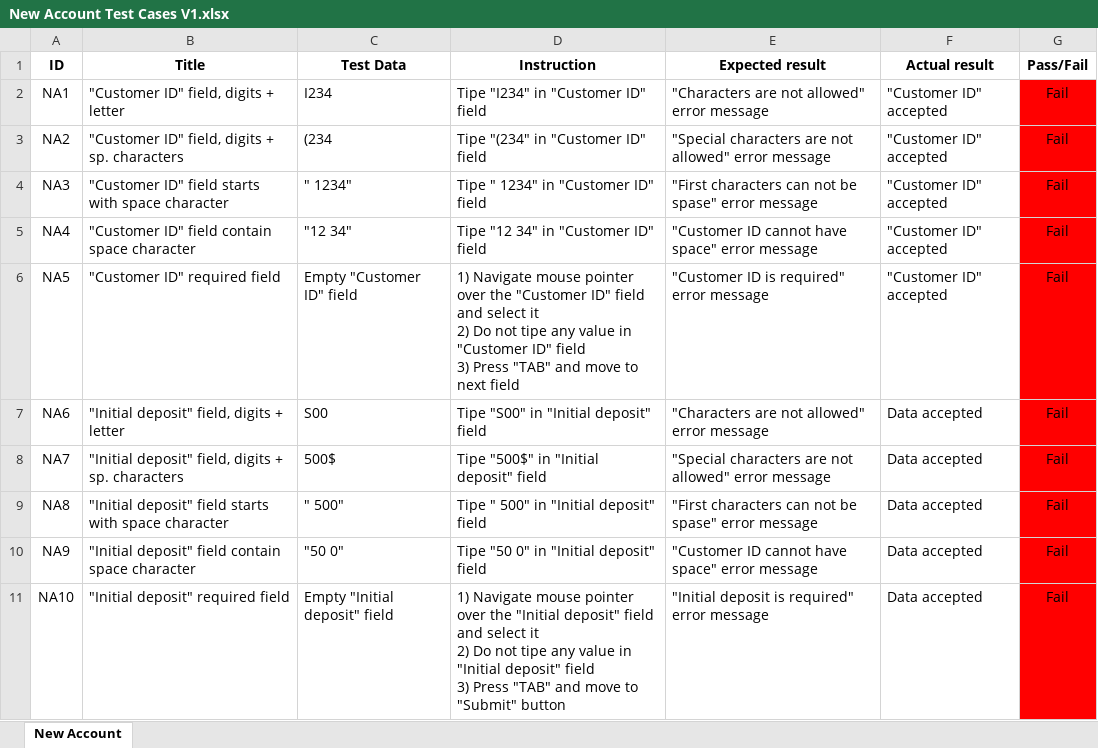
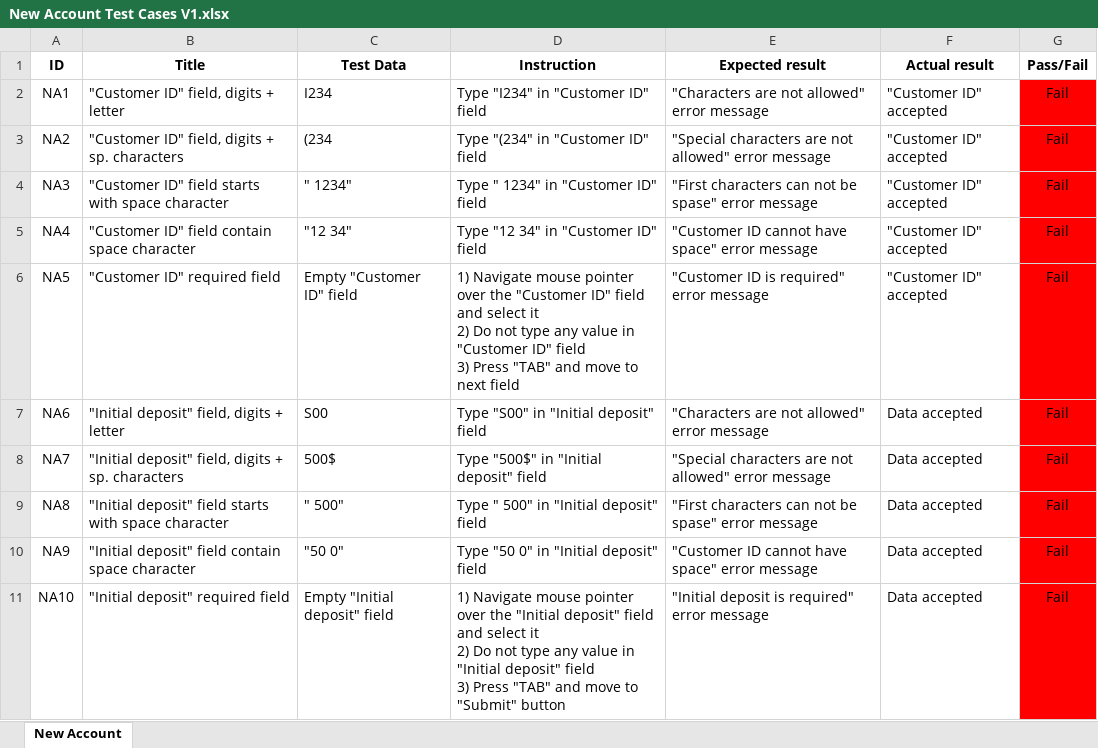
Before and after one commit to lleks/banking-qa-web-project, an Excel workbook: New Account Test Cases V1.xlsx, sheet New Account, drawn as a sheet; values as stored, in another font and other column widths than the file's, no borders; the diff names each change by its address in the sheet, - before the commit and + after, or states it on an @@ line.

```diff
--- a/New Account Test Cases V1.xlsx (sheet New Account)
+++ b/New Account Test Cases V1.xlsx (sheet New Account)
-D2 (Instruction): Tipe "I234" in "Customer ID" field
+D2 (Instruction): Type "I234" in "Customer ID" field
-D3 (Instruction): Tipe "(234" in "Customer ID" field
+D3 (Instruction): Type "(234" in "Customer ID" field
-D4 (Instruction): Tipe " 1234" in "Customer ID" field
+D4 (Instruction): Type " 1234" in "Customer ID" field
-D5 (Instruction): Tipe "12 34" in "Customer ID" field
+D5 (Instruction): Type "12 34" in "Customer ID" field
-D6 (Instruction): …Do not tipe any value…
+D6 (Instruction): …Do not type any value…
-D7 (Instruction): Tipe "S00" in "Initial deposit" field
+D7 (Instruction): Type "S00" in "Initial deposit" field
-D8 (Instruction): Tipe "500$" in "Initial deposit" field
+D8 (Instruction): Type "500$" in "Initial deposit" field
-D9 (Instruction): Tipe " 500" in "Initial deposit" field
+D9 (Instruction): Type " 500" in "Initial deposit" field
-D10 (Instruction): Tipe "50 0" in "Initial deposit" field
+D10 (Instruction): Type "50 0" in "Initial deposit" field
-D11 (Instruction): …Do not tipe any value…
+D11 (Instruction): …Do not type any value…
```
Also changed, not shown: Customized Statement Test Cases V1.xlsx, Delete Account Test Cases V1.xlsx, 7 other files.
